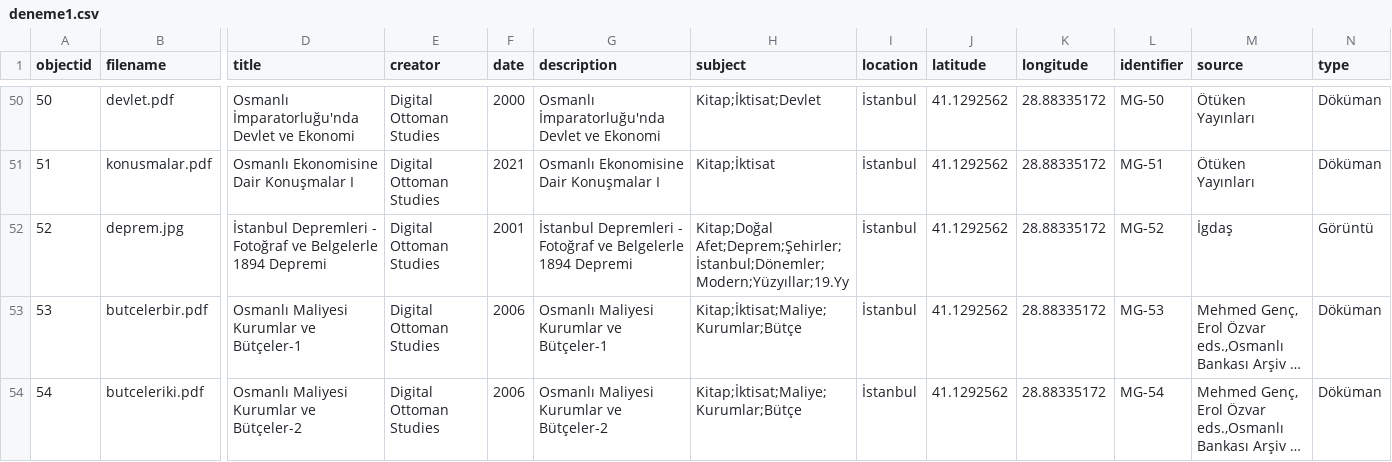
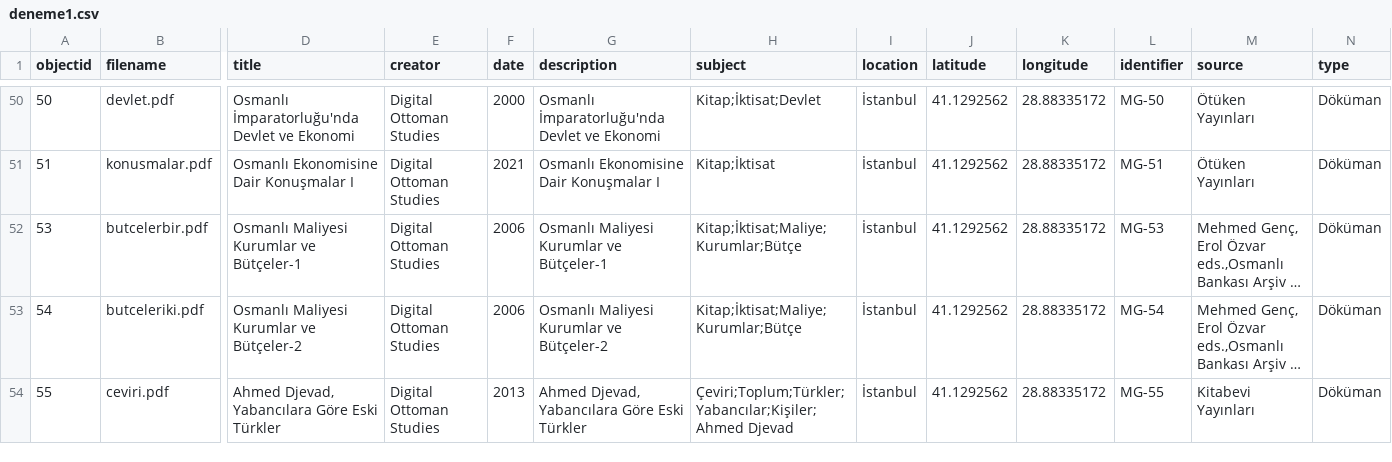
Before and after one commit to digitalottomans/demo, a CSV file: _data/deneme1.csv, drawn as a sheet; only a part is shown, gaps mark what is left out; the shorter side is filled out with more unchanged rows; long unchanged cells end in …; rows hold the shown columns only; the diff names each change by its address in the sheet, - before the commit and + after, or states it on an @@ line.

Commit message:
up

```diff
--- a/_data/deneme1.csv
+++ b/_data/deneme1.csv
-row 52: 52 | deprem.jpg | İstanbul Depremleri - Fotoğraf ve Belgelerle 1894 Depremi | Digital Ottoman Studies | 2001 | İstanbul Depremleri - Fotoğraf ve Belgelerle 1894 Depremi | Kitap;Doğal Afet;Deprem;Şehirler;İstanbul;Dönemler;Modern;Yüzyıllar;19.Yy | İstanbul | 41.1292562 | 28.88335172 | MG-52 | İgdaş | Görüntü
```
